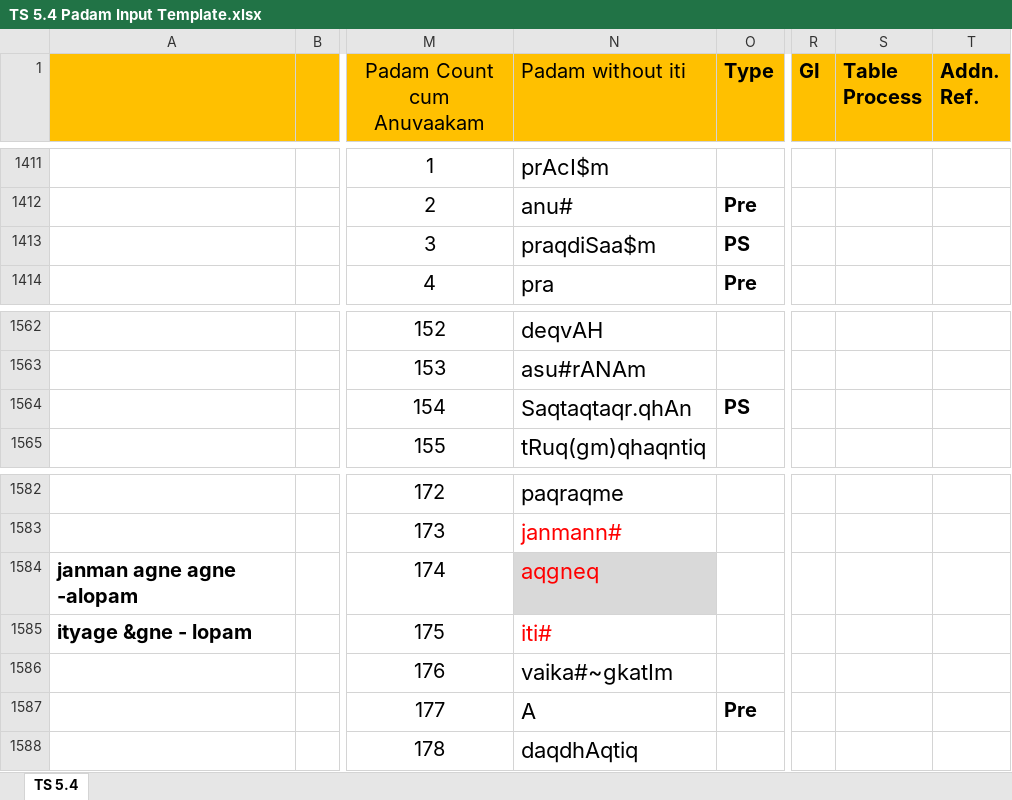
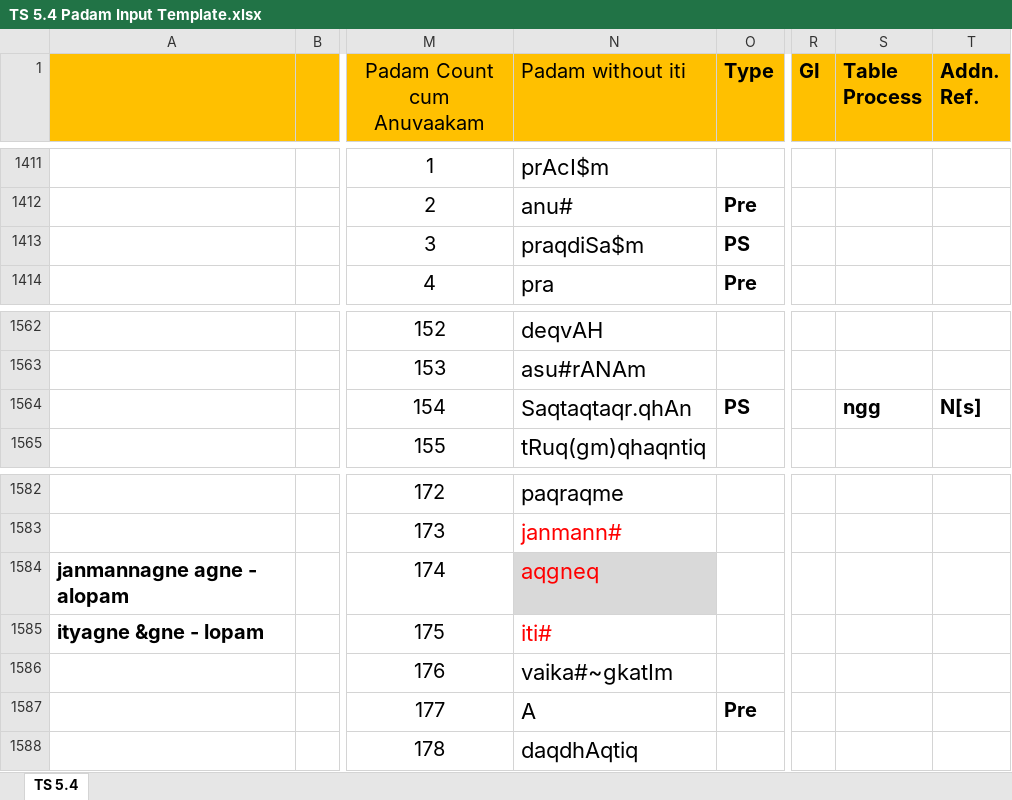
Before and after one commit to KYVeda/texts, an Excel workbook: TS Jatai Working/Padam Input Templates/TS 5.4 Padam Input Template.xlsx, sheet TS 5.4, drawn as a sheet; only a part is shown, gaps mark what is left out; values as stored, in another font and other column widths than the file's, no borders; the diff names each change by its address in the sheet, - before the commit and + after, or states it on an @@ line.

```diff
--- a/TS Jatai Working/Padam Input Templates/TS 5.4 Padam Input Template.xlsx (sheet TS 5.4)
+++ b/TS Jatai Working/Padam Input Templates/TS 5.4 Padam Input Template.xlsx (sheet TS 5.4)
-N1413 (Padam without iti): praqdiSaa$m
+N1413 (Padam without iti): praqdiSa$m
-S1564 (Table Process): (empty)
+S1564 (Table Process): ngg
-T1564 (Addn. Ref.): (empty)
+T1564 (Addn. Ref.): N[s]
-A1584: janman agne agne -alopam
+A1584: janmannagne agne - alopam
-A1585: ityage &gne - lopam
+A1585: ityagne &gne - lopam
```
Also changed, not shown: TS Jatai Working/Padam Input Templates/TS 2.2 Padam Input Template.xlsx, 14 other files.
